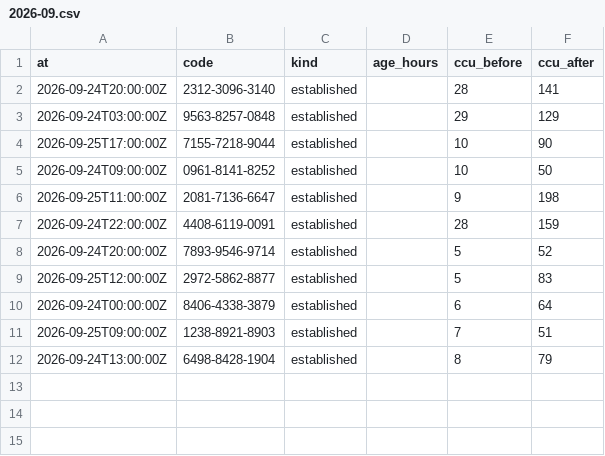
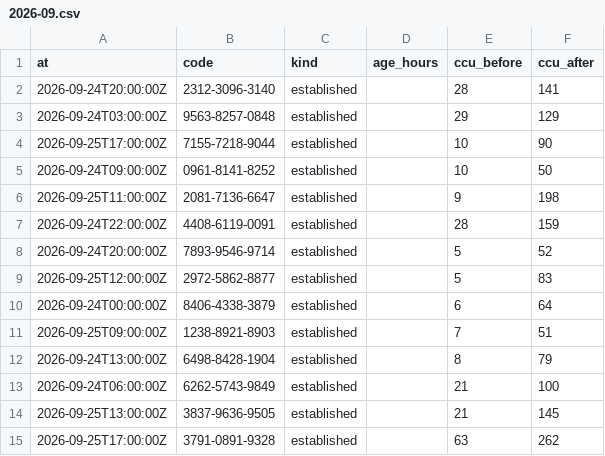
Before and after one commit to Chawewo/fortniteDiscoveryTracker, a CSV file: data/pickups/2026-09.csv, drawn as a sheet.

```diff
--- a/data/pickups/2026-09.csv
+++ b/data/pickups/2026-09.csv
@@ -12 +12,4 @@ at,code,kind,age_hours,ccu_before,ccu_after
 2026-09-24T13:00:00Z,6498-8428-1904,established,,8,79
+2026-09-24T06:00:00Z,6262-5743-9849,established,,21,100
+2026-09-25T13:00:00Z,3837-9636-9505,established,,21,145
+2026-09-25T17:00:00Z,3791-0891-9328,established,,63,262
```
Also changed, not shown: data/runs/2026-09.csv, 2 other files.
